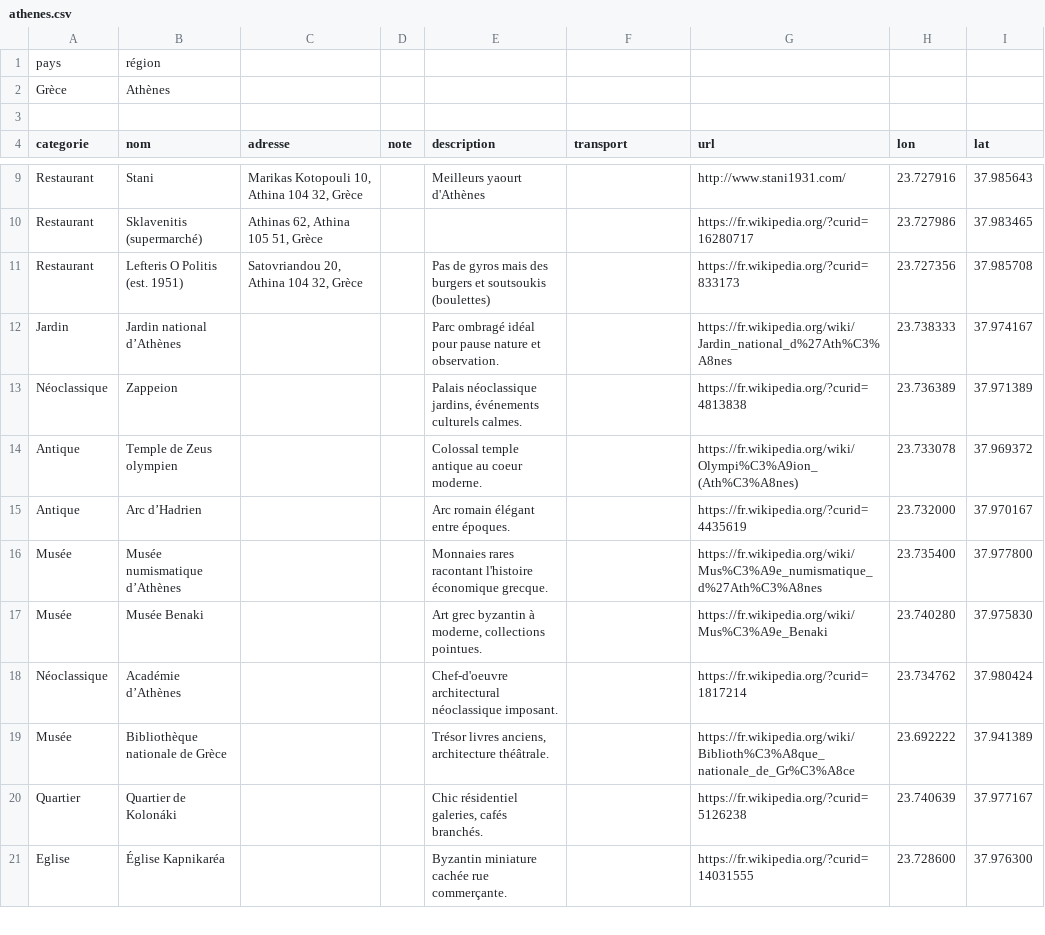
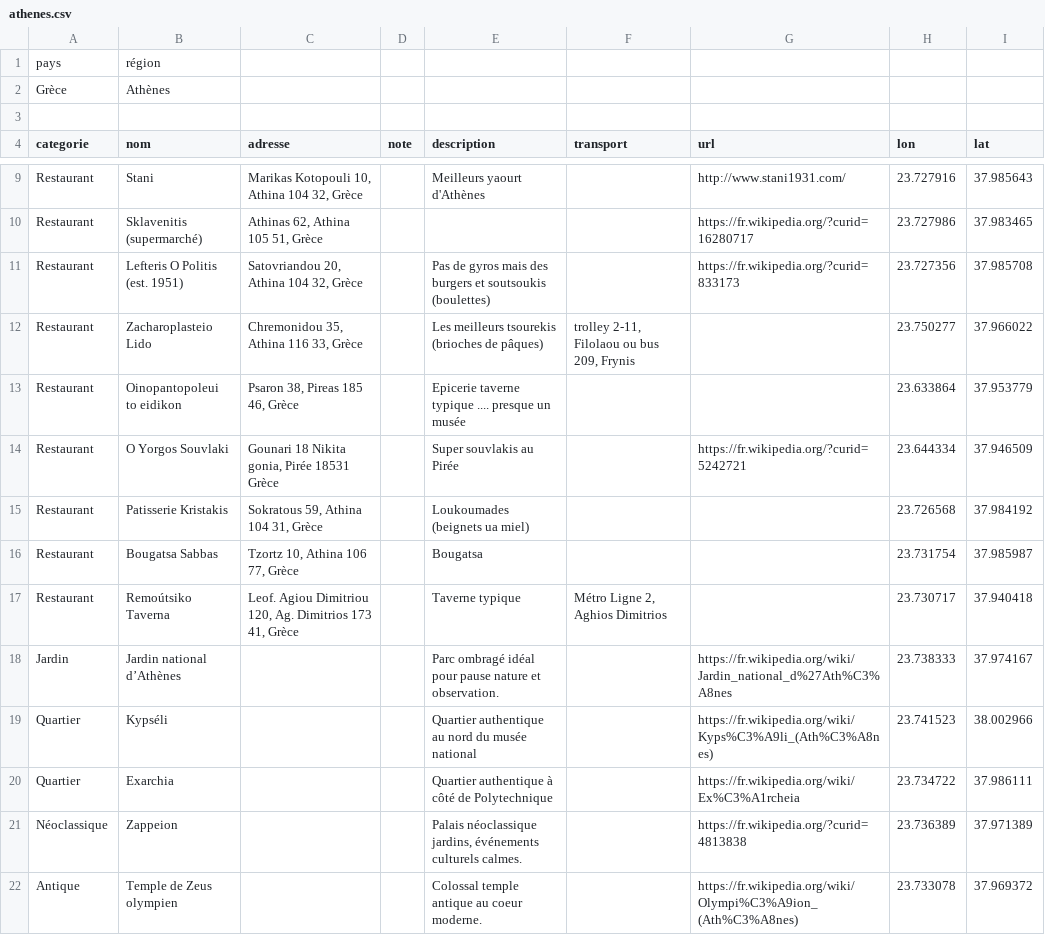
Before and after one commit to eminet666/eminet_python, a CSV file: MyMaps/csv/athenes.csv, drawn as a sheet; only a part is shown, gaps mark what is left out; the shorter side is filled out with more unchanged rows; the diff covers the shown part only; the diff names each change by its address in the sheet, - before the commit and + after, or states it on an @@ line.

```diff
--- a/MyMaps/csv/athenes.csv
+++ b/MyMaps/csv/athenes.csv
+row 12: Restaurant | Zacharoplasteio Lido | Chremonidou 35, Athina 116 33, Grèce |  | Les meilleurs tsourekis (brioches de pâques) | trolley 2-11, Filolaou ou bus 209, Frynis |  | 23.750277 | 37.966022
+row 13: Restaurant | Oinopantopoleui to eidikon | Psaron 38, Pireas 185 46, Grèce |  | Epicerie taverne typique .... presque un musée |  |  | 23.633864 | 37.953779
+row 14: Restaurant | O Yorgos Souvlaki | Gounari 18 Νikita gonia, Pirée 18531 Grèce |  | Super souvlakis au Pirée |  | https://fr.wikipedia.org/?curid=5242721 | 23.644334 | 37.946509
+row 15: Restaurant | Patisserie Kristakis | Sokratous 59, Athina 104 31, Grèce |  | Loukoumades (beignets ua miel) |  |  | 23.726568 | 37.984192
+row 16: Restaurant | Bougatsa Sabbas | Tzortz 10, Athina 106 77, Grèce |  | Bougatsa |  |  | 23.731754 | 37.985987
+row 17: Restaurant | Remoútsiko Taverna | Leof. Agiou Dimitriou 120, Ag. Dimitrios 173 41, Grèce |  | Taverne typique | Métro Ligne 2, Aghios Dimitrios |  | 23.730717 | 37.940418
+row 19: Quartier | Kypséli |  |  | Quartier authentique au nord du musée national |  | https://fr.wikipedia.org/wiki/Kyps%C3%A9li_(Ath%C3%A8nes) | 23.741523 | 38.002966
+row 20: Quartier | Exarchia |  |  | Quartier authentique à côté de Polytechnique |  | https://fr.wikipedia.org/wiki/Ex%C3%A1rcheia | 23.734722 | 37.986111
```
Also changed, not shown: 12 added rows elsewhere in this file, 2 other files.
